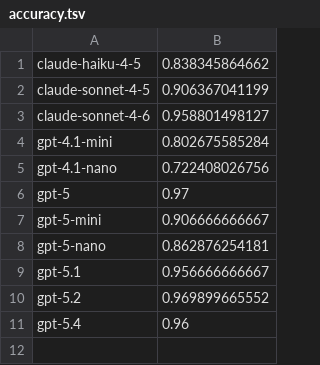
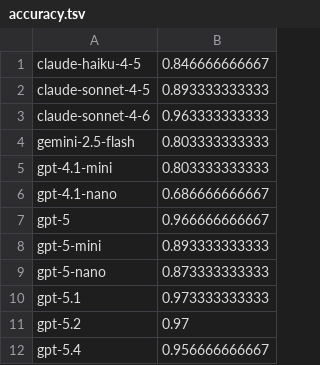
Before and after one commit to GeorgiiBurdinComo/llm-batch-eval, a TSV file: notebooks/metrics_export/by_metric/accuracy.tsv, drawn as a sheet.

```diff
--- a/notebooks/metrics_export/by_metric/accuracy.tsv
+++ b/notebooks/metrics_export/by_metric/accuracy.tsv
@@ -1,11 +1,12 @@
-claude-haiku-4-5	0.838345864662
-claude-sonnet-4-5	0.906367041199
-claude-sonnet-4-6	0.958801498127
-gpt-4.1-mini	0.802675585284
-gpt-4.1-nano	0.722408026756
-gpt-5	0.97
-gpt-5-mini	0.906666666667
-gpt-5-nano	0.862876254181
-gpt-5.1	0.956666666667
-gpt-5.2	0.969899665552
-gpt-5.4	0.96
+claude-haiku-4-5	0.846666666667
+claude-sonnet-4-5	0.893333333333
+claude-sonnet-4-6	0.963333333333
+gemini-2.5-flash	0.803333333333
+gpt-4.1-mini	0.803333333333
+gpt-4.1-nano	0.686666666667
+gpt-5	0.966666666667
+gpt-5-mini	0.893333333333
+gpt-5-nano	0.873333333333
+gpt-5.1	0.973333333333
+gpt-5.2	0.97
+gpt-5.4	0.956666666667
```
Also changed, not shown: notebooks/metrics_export/by_metric/accuracy.csv, notebooks/metrics_export/by_metric/pr_auc.csv, 50 other files.
